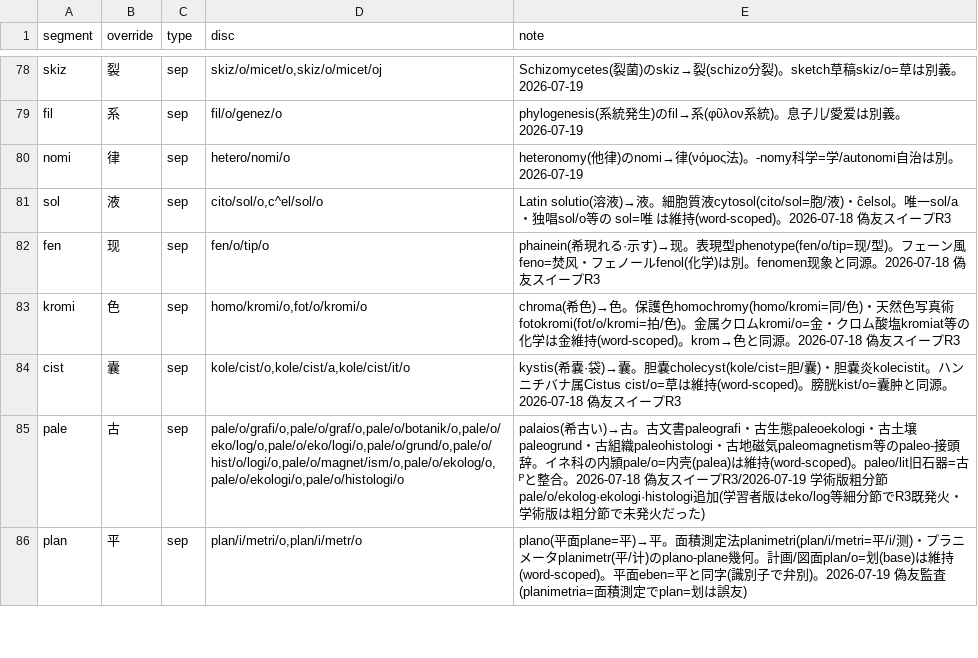
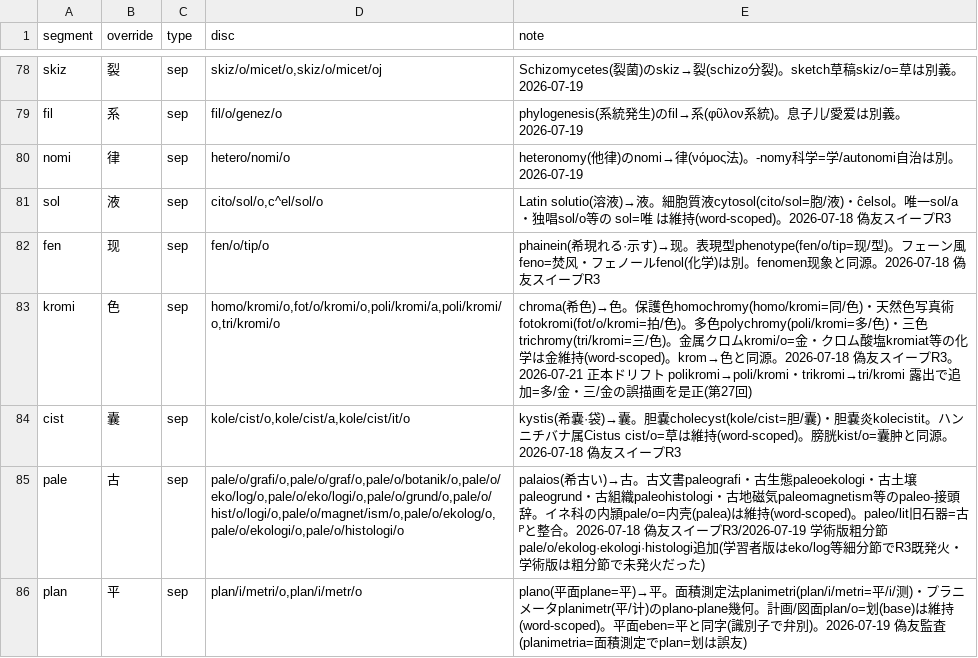
Before and after one commit to Takatakatake/kanji_assign, a TSV file: _homonym.tsv, drawn as a sheet; only a part is shown, gaps mark what is left out; the diff covers the shown part only.

```diff
--- a/_homonym.tsv
+++ b/_homonym.tsv
@@ -82,3 +82,3 @@ sol	液	sep	cito/sol/o,c^el/sol/o	Latin solutio(溶液)→液。細胞質液cyto
 fen	现	sep	fen/o/tip/o	phainein(希現れる·示す)→现。表現型phenotype(fen/o/tip=现/型)。フェーン風feno=焚风・フェノールfenol(化学)は別。fenomen现象と同源。2026-07-18 偽友スイープR3
-kromi	色	sep	homo/kromi/o,fot/o/kromi/o	chroma(希色)→色。保護色homochromy(homo/kromi=同/色)・天然色写真術fotokromi(fot/o/kromi=拍/色)。金属クロムkromi/o=金・クロム酸塩kromiat等の化学は金維持(word-scoped)。krom→色と同源。2026-07-18 偽友スイープR3
+kromi	色	sep	homo/kromi/o,fot/o/kromi/o,poli/kromi/a,poli/kromi/o,tri/kromi/o	chroma(希色)→色。保護色homochromy(homo/kromi=同/色)・天然色写真術fotokromi(fot/o/kromi=拍/色)。多色polychromy(poli/kromi=多/色)・三色trichromy(tri/kromi=三/色)。金属クロムkromi/o=金・クロム酸塩kromiat等の化学は金維持(word-scoped)。krom→色と同源。2026-07-18 偽友スイープR3。2026-07-21 正本ドリフト polikromi→poli/kromi・trikromi→tri/kromi 露出で追加=多/金・三/金の誤描画を是正(第27回)
 cist	囊	sep	kole/cist/o,kole/cist/a,kole/cist/it/o	kystis(希嚢·袋)→囊。胆嚢cholecyst(kole/cist=胆/囊)・胆嚢炎kolecistit。ハンニチバナ属Cistus cist/o=草は維持(word-scoped)。膀胱kist/o=囊肿と同源。2026-07-18 偽友スイープR3
```
Also changed, not shown: 2 edited cells elsewhere in this file, _bare_alias_ledger.tsv, _homonym_disp.tsv, 7 other files.
